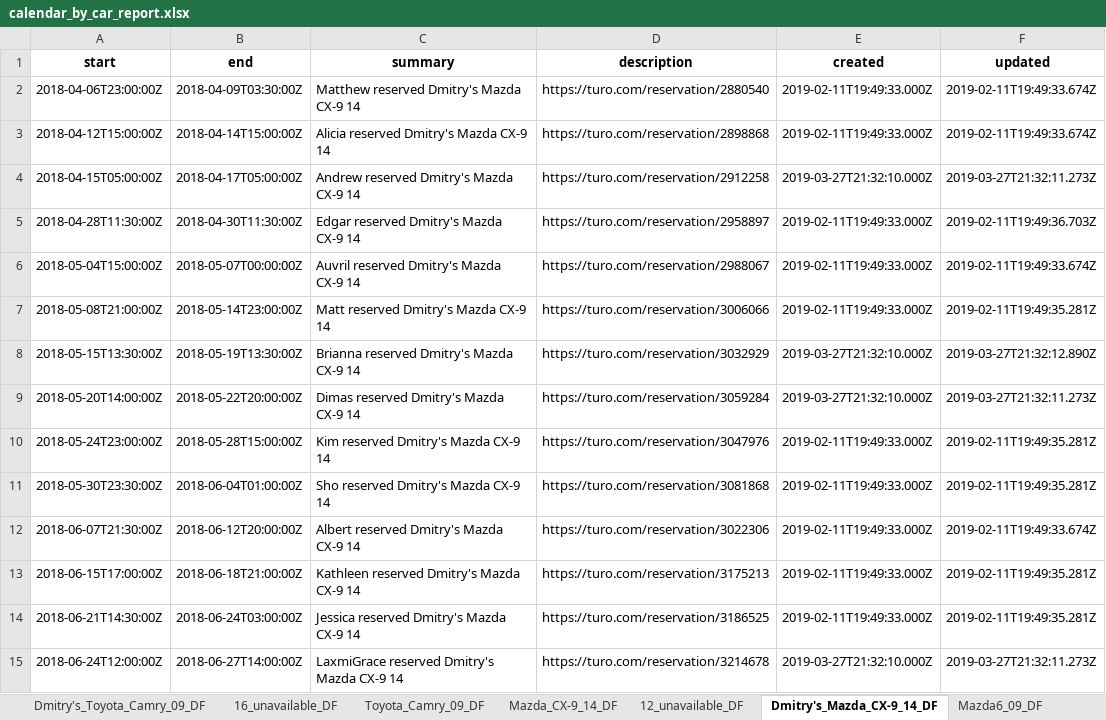
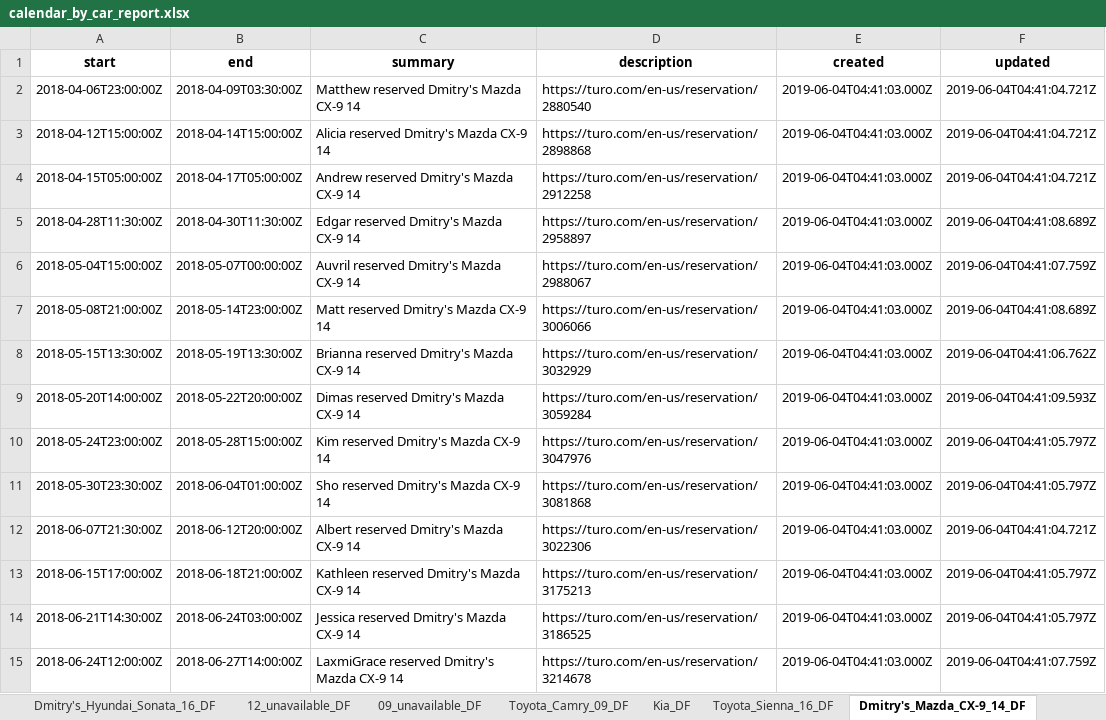
Before and after one commit to boltunoff/turo, an Excel workbook: turo_google_calendar/calendar_by_car_report.xlsx, sheet Dmitry's_Mazda_CX-9_14_DF, drawn as a sheet; only a part is shown; values as stored, in another font and other column widths than the file's, no borders; the diff covers the shown part only; the diff names each change by its address in the sheet, - before the commit and + after, or states it on an @@ line.

```diff
--- a/turo_google_calendar/calendar_by_car_report.xlsx (sheet Dmitry's_Mazda_CX-9_14_DF)
+++ b/turo_google_calendar/calendar_by_car_report.xlsx (sheet Dmitry's_Mazda_CX-9_14_DF)
+sheet tab: 09_unavailable_DF
+sheet tab: Kia_DF
@@ sheet tab order changed: Dmitry's_Hyundai_Sonata_16_DF | 12_unavailable_DF | 09_unavailable_DF | Toyota_Camry_09_DF | Kia_DF | Toyota_Sienna_16_DF | Dmitry's_Mazda_CX-9_14_DF @@
-D2 (description): https://turo.com/reservation/2880540
+D2 (description): https://turo.com/en-us/reservation/2880540
-E2:E3 (created): 2019-02-11T19:49:33.000Z
+E2:E3 (created): 2019-06-04T04:41:03.000Z
-F2:F3 (updated): 2019-02-11T19:49:33.674Z
+F2:F3 (updated): 2019-06-04T04:41:04.721Z
-D3 (description): https://turo.com/reservation/2898868
+D3 (description): https://turo.com/en-us/reservation/2898868
-D4 (description): https://turo.com/reservation/2912258
+D4 (description): https://turo.com/en-us/reservation/2912258
-E4 (created): 2019-03-27T21:32:10.000Z
+E4 (created): 2019-06-04T04:41:03.000Z
-F4 (updated): 2019-03-27T21:32:11.273Z
+F4 (updated): 2019-06-04T04:41:04.721Z
-D5 (description): https://turo.com/reservation/2958897
+D5 (description): https://turo.com/en-us/reservation/2958897
-E5:E7 (created): 2019-02-11T19:49:33.000Z
+E5:E7 (created): 2019-06-04T04:41:03.000Z
-F5 (updated): 2019-02-11T19:49:36.703Z
+F5 (updated): 2019-06-04T04:41:08.689Z
-D6 (description): https://turo.com/reservation/2988067
+D6 (description): https://turo.com/en-us/reservation/2988067
-F6 (updated): 2019-02-11T19:49:33.674Z
+F6 (updated): 2019-06-04T04:41:07.759Z
-D7 (description): https://turo.com/reservation/3006066
+D7 (description): https://turo.com/en-us/reservation/3006066
-F7 (updated): 2019-02-11T19:49:35.281Z
+F7 (updated): 2019-06-04T04:41:08.689Z
-D8 (description): https://turo.com/reservation/3032929
+D8 (description): https://turo.com/en-us/reservation/3032929
-E8:E9 (created): 2019-03-27T21:32:10.000Z
+E8:E9 (created): 2019-06-04T04:41:03.000Z
-F8 (updated): 2019-03-27T21:32:12.890Z
+F8 (updated): 2019-06-04T04:41:06.762Z
-D9 (description): https://turo.com/reservation/3059284
+D9 (description): https://turo.com/en-us/reservation/3059284
-F9 (updated): 2019-03-27T21:32:11.273Z
+F9 (updated): 2019-06-04T04:41:09.593Z
-D10 (description): https://turo.com/reservation/3047976
+D10 (description): https://turo.com/en-us/reservation/3047976
-E10:E14 (created): 2019-02-11T19:49:33.000Z
+E10:E14 (created): 2019-06-04T04:41:03.000Z
-F10:F11 (updated): 2019-02-11T19:49:35.281Z
+F10:F11 (updated): 2019-06-04T04:41:05.797Z
-D11 (description): https://turo.com/reservation/3081868
+D11 (description): https://turo.com/en-us/reservation/3081868
-D12 (description): https://turo.com/reservation/3022306
+D12 (description): https://turo.com/en-us/reservation/3022306
-F12 (updated): 2019-02-11T19:49:33.674Z
+F12 (updated): 2019-06-04T04:41:04.721Z
-D13 (description): https://turo.com/reservation/3175213
+D13 (description): https://turo.com/en-us/reservation/3175213
-F13:F14 (updated): 2019-02-11T19:49:35.281Z
+F13:F14 (updated): 2019-06-04T04:41:05.797Z
-D14 (description): https://turo.com/reservation/3186525
+D14 (description): https://turo.com/en-us/reservation/3186525
-D15 (description): https://turo.com/reservation/3214678
+D15 (description): https://turo.com/en-us/reservation/3214678
-E15 (created): 2019-03-27T21:32:10.000Z
+E15 (created): 2019-06-04T04:41:03.000Z
-F15 (updated): 2019-03-27T21:32:11.273Z
+F15 (updated): 2019-06-04T04:41:07.759Z
```
Also changed, not shown: 29 added rows and 115 edited cells elsewhere in this sheet, sheet Toyota_Highlander_11_DF, sheet Mazda_CX-9_14_DF, sheet Toyota_Sienna_16_DF, sheet Toyota_Camry_09_DF, sheet Dmitry's_Toyota_Camry_09_DF, sheet Toyota_Camry_12_DF, 11 more sheets, other sheet tabs, 8 other files.
